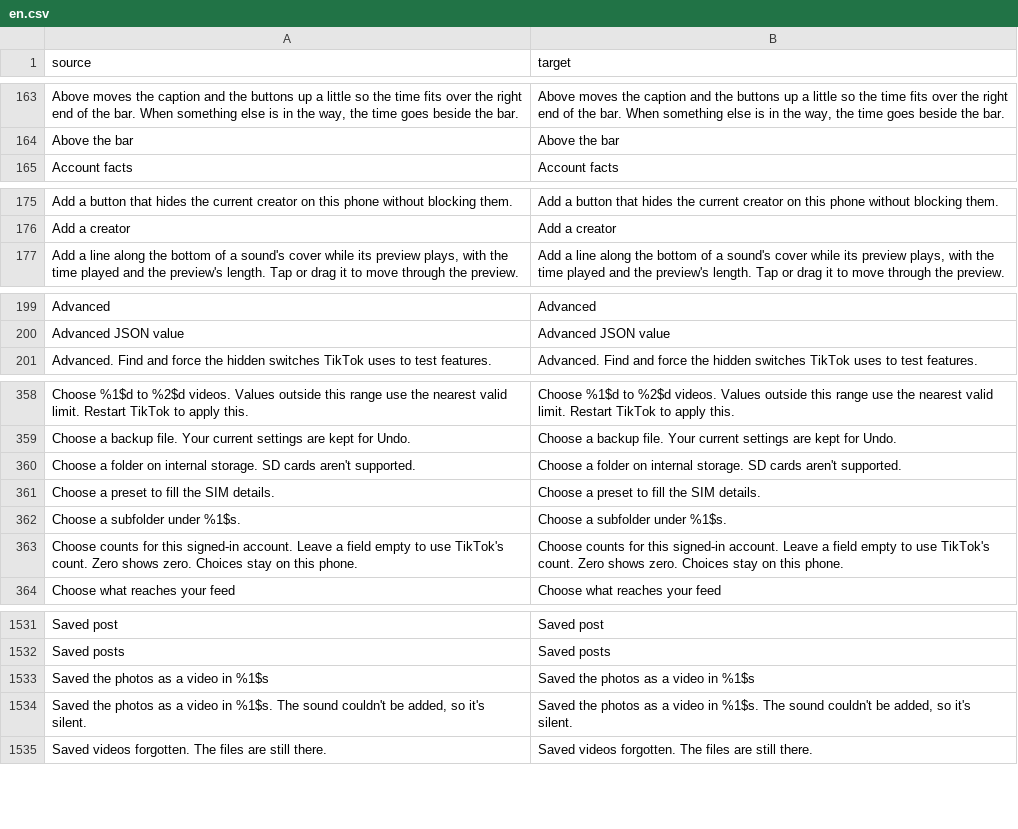
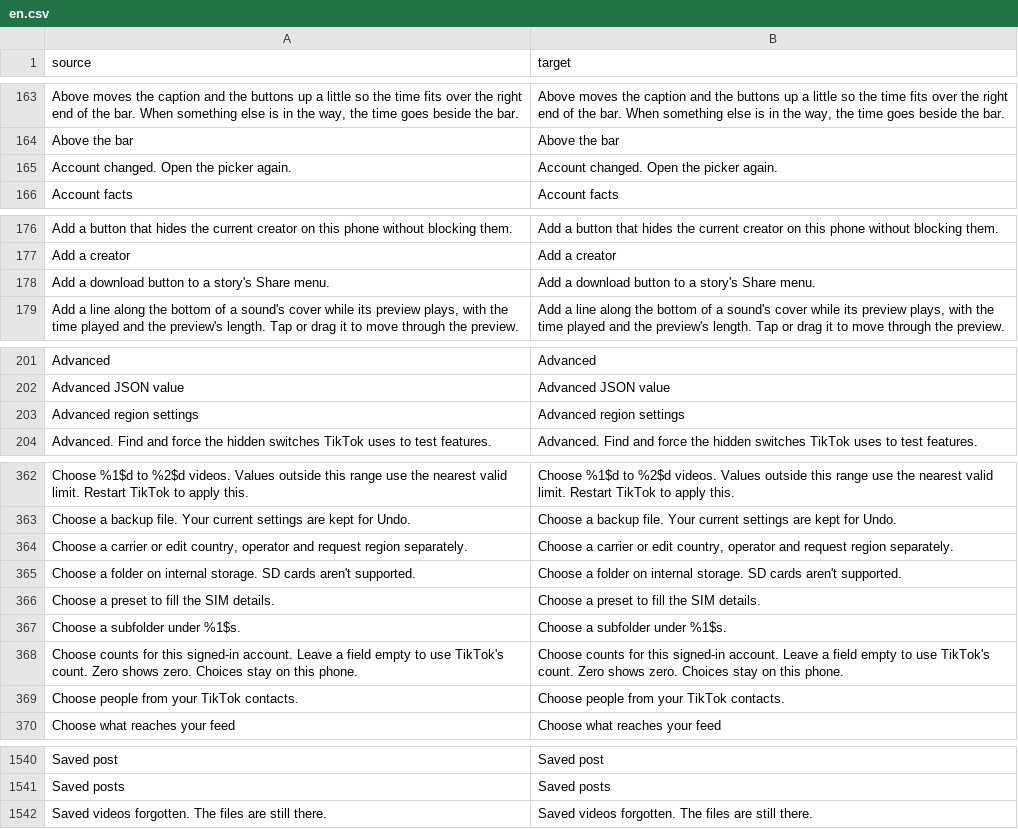
Before and after one commit to ttrroyy/tiktok-mod, a CSV file: extensions/tiktok/src/main/l10n/en.csv, drawn as a sheet; only a part is shown, gaps mark what is left out; removed rows and columns are numbered as before the commit, all else as after; the diff covers the shown part only; the diff names each change by its address in the sheet, - before the commit and + after, or states it on an @@ line.

```diff
--- a/extensions/tiktok/src/main/l10n/en.csv
+++ b/extensions/tiktok/src/main/l10n/en.csv
+row 165: Account changed. Open the picker again. | Account changed. Open the picker again.
+row 178: Add a download button to a story's Share menu. | Add a download button to a story's Share menu.
+row 203: Advanced region settings | Advanced region settings
+row 364: Choose a carrier or edit country, operator and request region separately. | Choose a carrier or edit country, operator and request region separately.
+row 369: Choose people from your TikTok contacts. | Choose people from your TikTok contacts.
-row 1533: Saved the photos as a video in %1$s | Saved the photos as a video in %1$s
-row 1534: Saved the photos as a video in %1$s. The sound couldn't be added, so it's silent. | Saved the photos as a video in %1$s. The sound couldn't be added, so it's silent.
```
Also changed, not shown: 7 added rows and 2 removed rows elsewhere in this file, extensions/tiktok/src/main/l10n/es.tsv, extensions/tiktok/src/main/l10n/in.csv, 42 other files.
